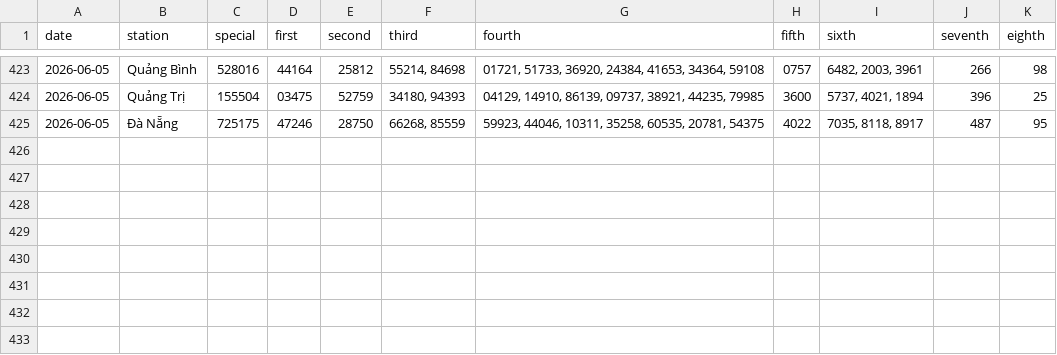
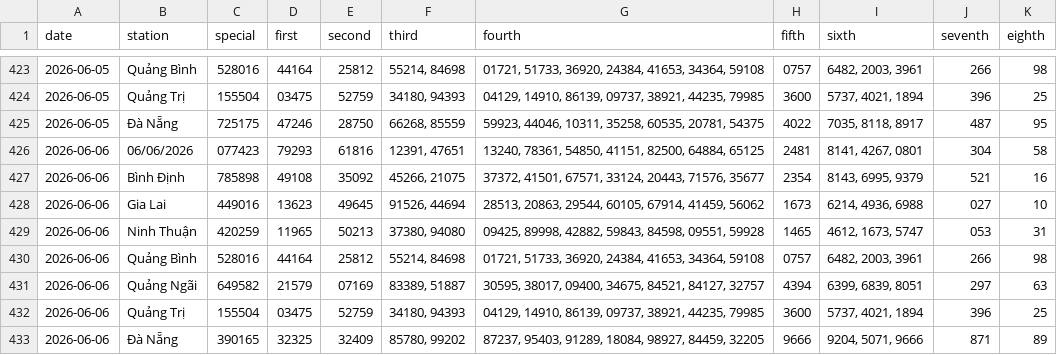
Before and after one commit to tuanseo5t-alt/xsmn-xsmt, a CSV file: data/xsmt/xsmt.csv, drawn as a sheet; only a part is shown, gaps mark what is left out.

```diff
--- a/data/xsmt/xsmt.csv
+++ b/data/xsmt/xsmt.csv
@@ -425 +425,9 @@ date,station,special,first,second,third,fourth,fifth,sixth,seventh,eighth
 2026-06-05,Đà Nẵng,725175,47246,28750,"66268, 85559","59923, 44046, 10311, 35258, 60535, 20781, 54375",4022,"7035, 8118, 8917",487,95
+2026-06-06,06/06/2026,077423,79293,61816,"12391, 47651","13240, 78361, 54850, 41151, 82500, 64884, 65125",2481,"8141, 4267, 0801",304,58
+2026-06-06,Bình Định,785898,49108,35092,"45266, 21075","37372, 41501, 67571, 33124, 20443, 71576, 35677",2354,"8143, 6995, 9379",521,16
+2026-06-06,Gia Lai,449016,13623,49645,"91526, 44694","28513, 20863, 29544, 60105, 67914, 41459, 56062",1673,"6214, 4936, 6988",027,10
+2026-06-06,Ninh Thuận,420259,11965,50213,"37380, 94080","09425, 89998, 42882, 59843, 84598, 09551, 59928",1465,"4612, 1673, 5747",053,31
+2026-06-06,Quảng Bình,528016,44164,25812,"55214, 84698","01721, 51733, 36920, 24384, 41653, 34364, 59108",0757,"6482, 2003, 3961",266,98
+2026-06-06,Quảng Ngãi,649582,21579,07169,"83389, 51887","30595, 38017, 09400, 34675, 84521, 84127, 32757",4394,"6399, 6839, 8051",297,63
+2026-06-06,Quảng Trị,155504,03475,52759,"34180, 94393","04129, 14910, 86139, 09737, 38921, 44235, 79985",3600,"5737, 4021, 1894",396,25
+2026-06-06,Đà Nẵng,390165,32325,32409,"85780, 99202","87237, 95403, 91289, 18084, 98927, 84459, 32205",9666,"9204, 5071, 9666",871,89
```
Also changed, not shown: data/xsmt/xsmt-2-digits.csv, data/xsmt/xsmt-sparse.csv, 10 other files.
